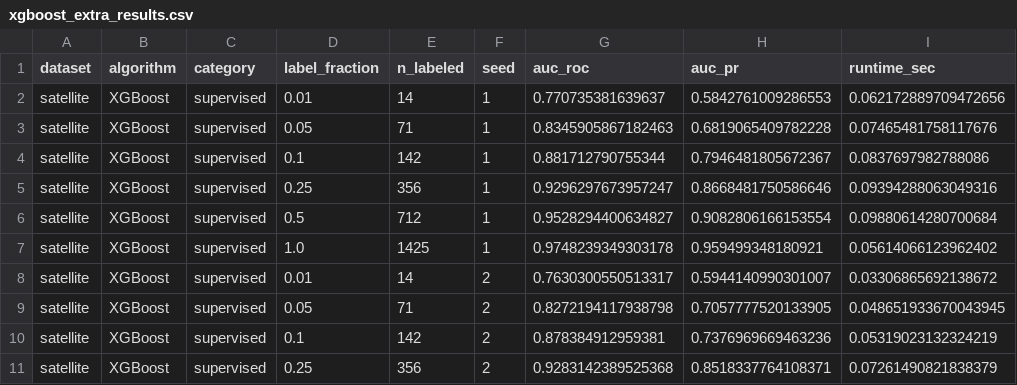
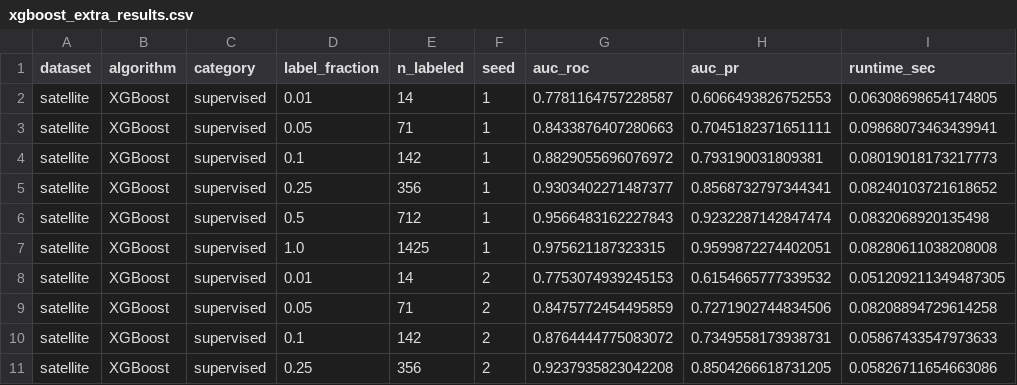
Before and after one commit to tromedo/257-ADBench, a CSV file: results/larger_dataset/xgboost_extra_results.csv, drawn as a sheet; only a part is shown; the diff covers the shown part only.

```diff
--- a/results/larger_dataset/xgboost_extra_results.csv
+++ b/results/larger_dataset/xgboost_extra_results.csv
@@ -1,11 +1,11 @@
 dataset,algorithm,category,label_fraction,n_labeled,seed,auc_roc,auc_pr,runtime_sec
-satellite,XGBoost,supervised,0.01,14,1,0.770735381639637,0.5842761009286553,0.062172889709472656
-satellite,XGBoost,supervised,0.05,71,1,0.8345905867182463,0.6819065409782228,0.07465481758117676
-satellite,XGBoost,supervised,0.1,142,1,0.881712790755344,0.7946481805672367,0.0837697982788086
-satellite,XGBoost,supervised,0.25,356,1,0.9296297673957247,0.8668481750586646,0.09394288063049316
-satellite,XGBoost,supervised,0.5,712,1,0.9528294400634827,0.9082806166153554,0.09880614280700684
-satellite,XGBoost,supervised,1.0,1425,1,0.9748239349303178,0.959499348180921,0.05614066123962402
-satellite,XGBoost,supervised,0.01,14,2,0.7630300550513317,0.5944140990301007,0.03306865692138672
-satellite,XGBoost,supervised,0.05,71,2,0.8272194117938798,0.7057777520133905,0.048651933670043945
-satellite,XGBoost,supervised,0.1,142,2,0.878384912959381,0.7376969669463236,0.05319023132324219
-satellite,XGBoost,supervised,0.25,356,2,0.9283142389525368,0.8518337764108371,0.07261490821838379
+satellite,XGBoost,supervised,0.01,14,1,0.7781164757228587,0.6066493826752553,0.06308698654174805
+satellite,XGBoost,supervised,0.05,71,1,0.8433876407280663,0.7045182371651111,0.09868073463439941
+satellite,XGBoost,supervised,0.1,142,1,0.8829055696076972,0.793190031809381,0.08019018173217773
+satellite,XGBoost,supervised,0.25,356,1,0.9303402271487377,0.8568732797344341,0.08240103721618652
+satellite,XGBoost,supervised,0.5,712,1,0.9566483162227843,0.9232287142847474,0.0832068920135498
+satellite,XGBoost,supervised,1.0,1425,1,0.975621187323315,0.9599872274402051,0.08280611038208008
+satellite,XGBoost,supervised,0.01,14,2,0.7753074939245153,0.6154665777339532,0.051209211349487305
+satellite,XGBoost,supervised,0.05,71,2,0.8475772454495859,0.7271902744834506,0.08208894729614258
+satellite,XGBoost,supervised,0.1,142,2,0.8764444775083072,0.7349558173938731,0.05867433547973633
+satellite,XGBoost,supervised,0.25,356,2,0.9237935823042208,0.8504266618731205,0.05826711654663086
```
Also changed, not shown: 132 edited cells elsewhere in this file, results/larger_dataset/random_forest_extra_results.csv, results/random_forest_results.csv, 4 other files.
